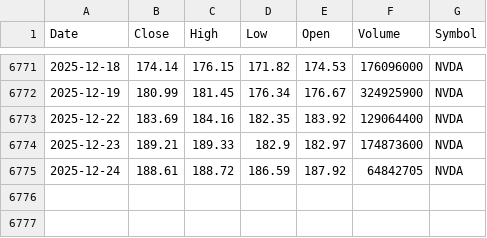
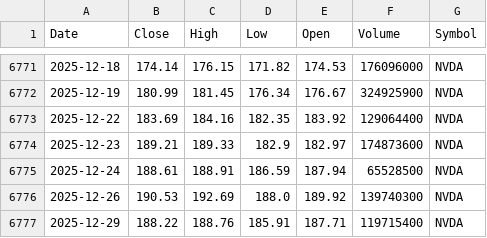
Before and after one commit to jantoniopalacios/TradingCore, a CSV file: Data_files/NVDA_1d_MAX.csv, drawn as a sheet; only a part is shown, gaps mark what is left out.

```diff
--- a/Data_files/NVDA_1d_MAX.csv
+++ b/Data_files/NVDA_1d_MAX.csv
@@ -6774,2 +6774,4 @@ Date,Close,High,Low,Open,Volume,Symbol
 2025-12-23,189.21,189.33,182.9,182.97,174873600,NVDA
-2025-12-24,188.61,188.72,186.59,187.92,64842705,NVDA
+2025-12-24,188.61,188.91,186.59,187.94,65528500,NVDA
+2025-12-26,190.53,192.69,188.0,189.92,139740300,NVDA
+2025-12-29,188.22,188.76,185.91,187.71,119715400,NVDA
```
Also changed, not shown: Data_files/ADBE_1d_MAX.csv, Data_files/ASML_1d_MAX.csv, 26 other files.
